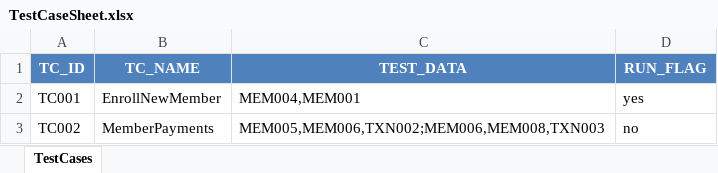
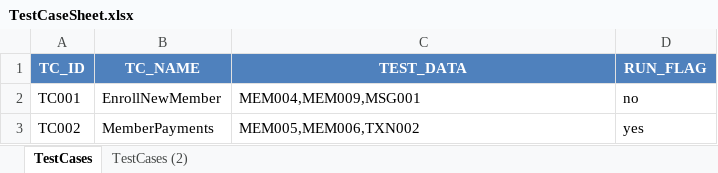
Before and after one commit to mohit-vora/HybridSeleniumTestFramework, an Excel workbook: TestResources/TestCaseSheet.xlsx, sheet TestCases, drawn as a sheet; values as stored, in another font and other column widths than the file's, no borders; the diff names each change by its address in the sheet, - before the commit and + after, or states it on an @@ line.

```diff
--- a/TestResources/TestCaseSheet.xlsx (sheet TestCases)
+++ b/TestResources/TestCaseSheet.xlsx (sheet TestCases)
+sheet tab: TestCases (2)
-C2 (TEST_DATA): MEM004,MEM001
+C2 (TEST_DATA): MEM004,MEM009,MSG001
-D2 (RUN_FLAG): yes
+D2 (RUN_FLAG): no
-C3 (TEST_DATA): MEM005,MEM006,TXN002;MEM006,MEM008,TXN003
+C3 (TEST_DATA): MEM005,MEM006,TXN002
-D3 (RUN_FLAG): no
+D3 (RUN_FLAG): yes
```
Also changed, not shown: TestResources/DataMap/Data.xlsx, 7 other files.
